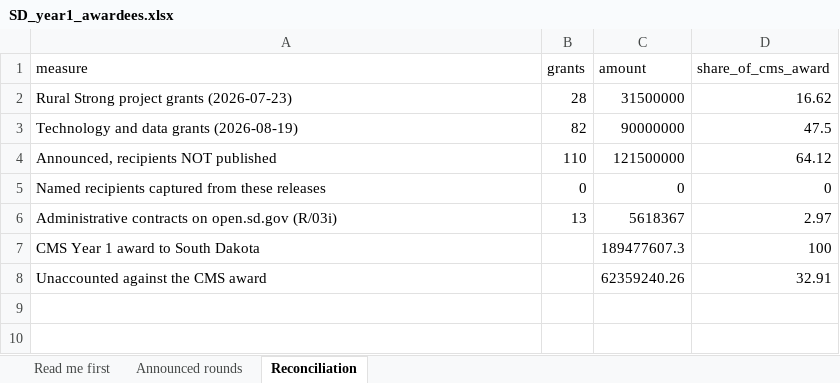
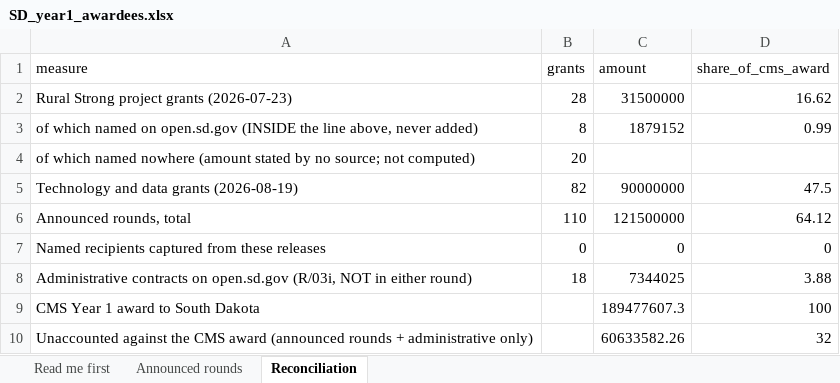
Before and after one commit to INicchitta12/RHTP_Tracker, an Excel workbook: SD_year1_awardees.xlsx, sheet Reconciliation, drawn as a sheet; values as stored, in another font and other column widths than the file's, no borders; removed rows and columns are numbered as before the commit, all else as after; the diff names each change by its address in the sheet, - before the commit and + after, or states it on an @@ line.

```diff
--- a/SD_year1_awardees.xlsx (sheet Reconciliation)
+++ b/SD_year1_awardees.xlsx (sheet Reconciliation)
+row 3: of which named on open.sd.gov (INSIDE the line above, never added) | 8 | 1879152 | 0.99
+row 4: of which named nowhere (amount stated by no source; not computed) | 20
-A6 (measure): Announced, recipients NOT published
+A6 (measure): Announced rounds, total
-row 6: Administrative contracts on open.sd.gov (R/03i) | 13 | 5618367 | 2.97
+row 8: Administrative contracts on open.sd.gov (R/03i, NOT in either round) | 18 | 7344025 | 3.88
-row 8: Unaccounted against the CMS award |  | 62359240.26 | 32.91
+row 10: Unaccounted against the CMS award (announced rounds + administrative only) |  | 60633582.26 | 32
```
Also changed, not shown: sheet Announced rounds, sheet Read me first, SD_rht_contracts.xlsx, 32 other files.
